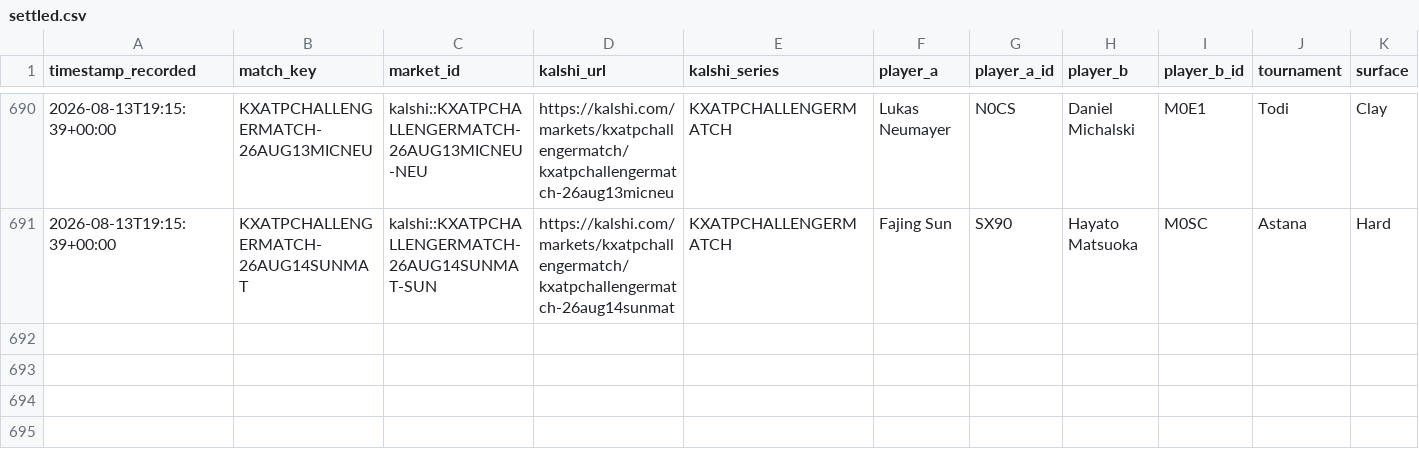
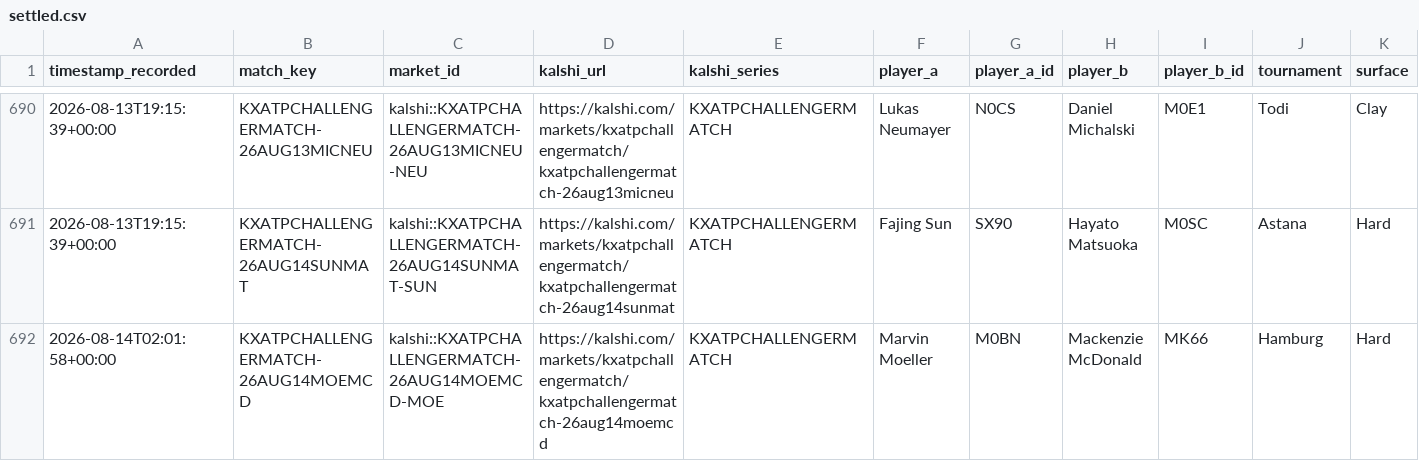
Before and after one commit to TKM6403/tennis-prediction-market, a CSV file: data/paper_trades/settled.csv, drawn as a sheet; only a part is shown, gaps mark what is left out; rows hold the shown columns only; the diff names each change by its address in the sheet, - before the commit and + after, or states it on an @@ line.

Commit message:
auto(paper-trader): 2026-08-14T13:11:15Z scan/settle

```diff
--- a/data/paper_trades/settled.csv
+++ b/data/paper_trades/settled.csv
+row 692: 2026-08-14T02:01:58+00:00 | KXATPCHALLENGERMATCH-26AUG14MOEMCD | kalshi::KXATPCHALLENGERMATCH-26AUG14MOEMCD-MOE | https://kalshi.com/markets/kxatpchallengermatch/kxatpchallengermatch-26aug14moemcd | KXATPCHALLENGERMATCH | Marvin Moeller | M0BN | Mackenzie McDonald | MK66 | Hamburg | Hard
```
Also changed, not shown: data/paper_trades/pending.csv, 4 other files.
